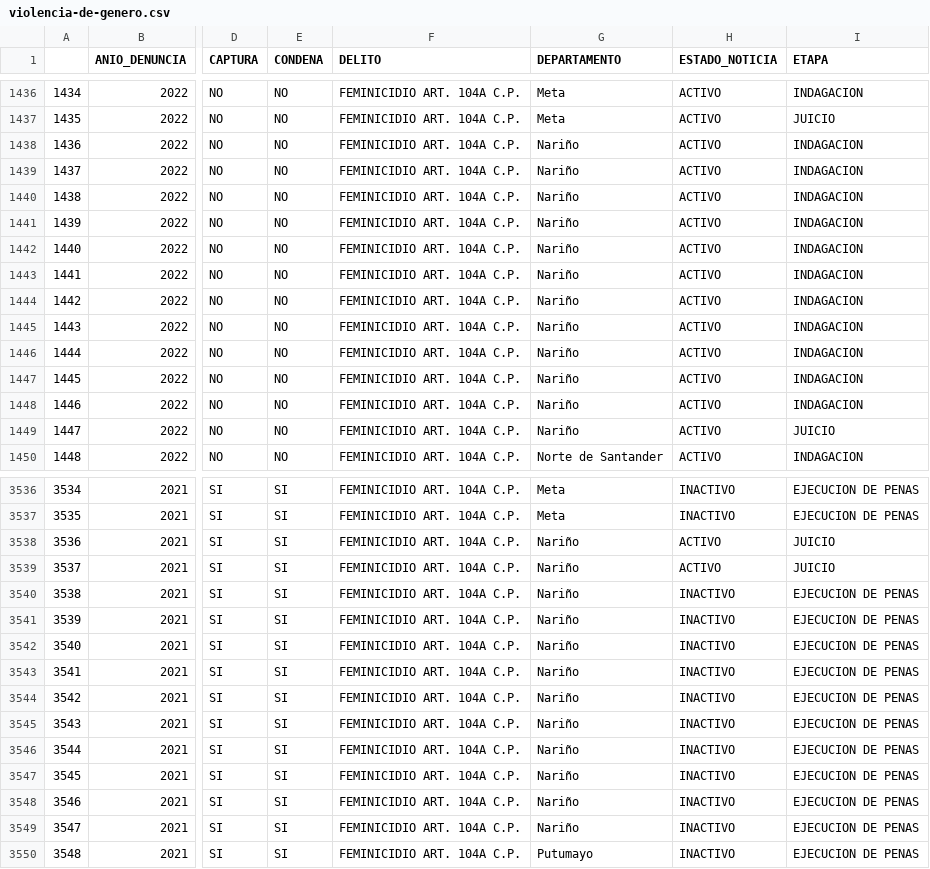
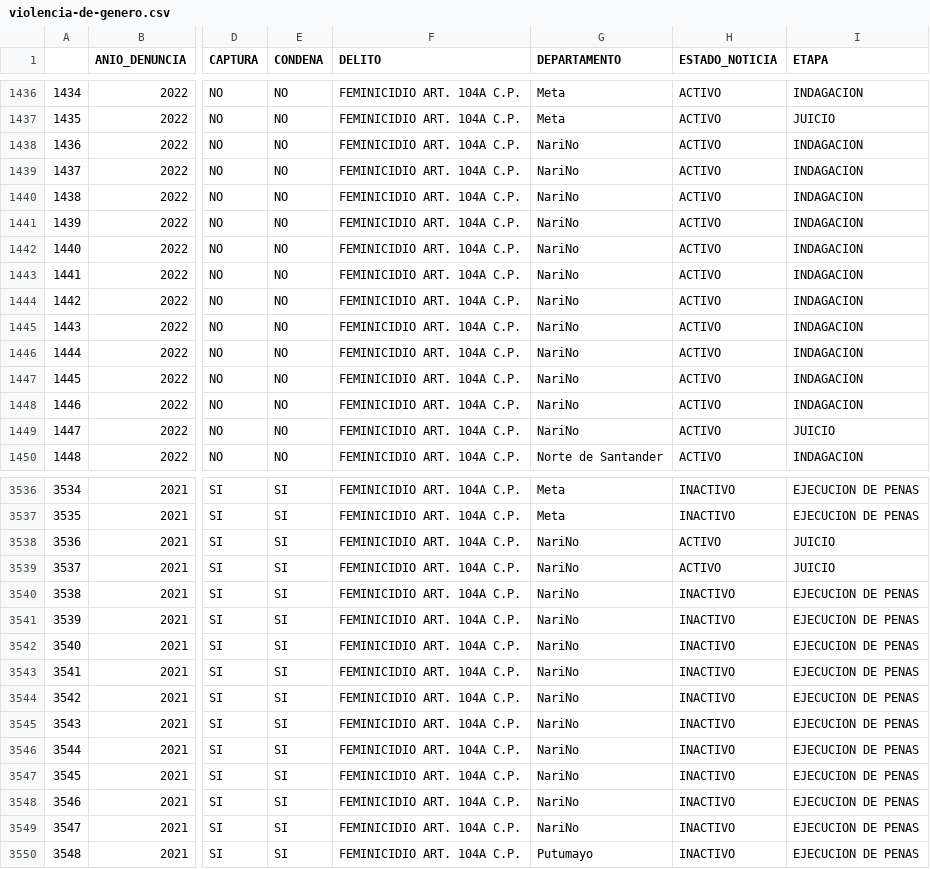
Before and after one commit to Johan1302/Violencia, a CSV file: violencia-de-genero.csv, drawn as a sheet; only a part is shown, gaps mark what is left out; the diff covers the shown part only; the diff names each change by its address in the sheet, - before the commit and + after, or states it on an @@ line.

```diff
--- a/violencia-de-genero.csv
+++ b/violencia-de-genero.csv
-G1438:G1449 (DEPARTAMENTO): Nariño
+G1438:G1449 (DEPARTAMENTO): NariNo
-G3538:G3549 (DEPARTAMENTO): Nariño
+G3538:G3549 (DEPARTAMENTO): NariNo
```
Also changed, not shown: 126 edited cells elsewhere in this file.
